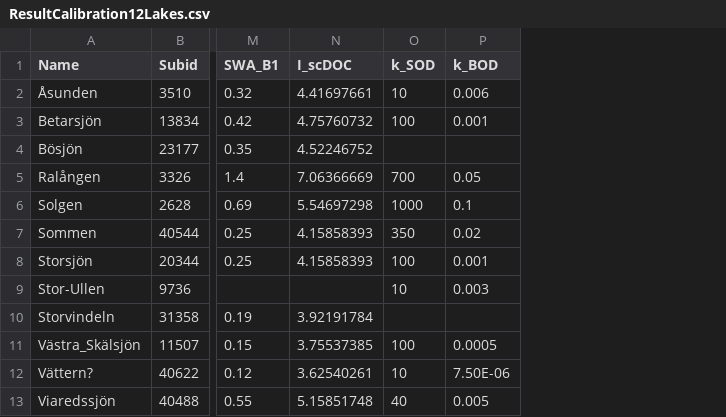
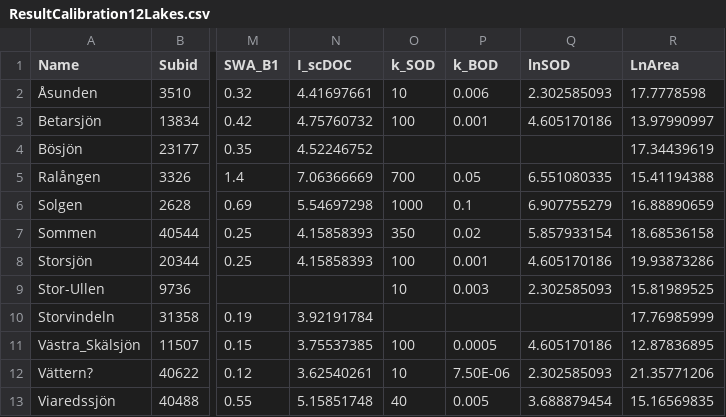
Before and after one commit to biogeochemistry/Fish_niche, a CSV file: output_analysis_scripts/ResultCalibration12Lakes.csv, drawn as a sheet; only a part is shown, gaps mark what is left out; the diff names each change by its address in the sheet, - before the commit and + after, or states it on an @@ line.

Commit message:
Update output_analysis_scripts

```diff
--- a/output_analysis_scripts/ResultCalibration12Lakes.csv
+++ b/output_analysis_scripts/ResultCalibration12Lakes.csv
+column Q (lnSOD), rows 2-13: 2.302585093 | 4.605170186 |  | 6.551080335 | 6.907755279 | 5.857933154 | 4.605170186 | 2.302585093 |  | 4.605170186 | 2.302585093 | 3.688879454
+column R (LnArea), rows 2-13: 17.7778598 | 13.97990997 | 17.34439619 | 15.41194388 | 16.88890659 | 18.68536158 | 19.93873286 | 15.81989525 | 17.76985999 | 12.87836895 | 21.35771206 | 15.16569835
```
Also changed, not shown: 2 other files.
